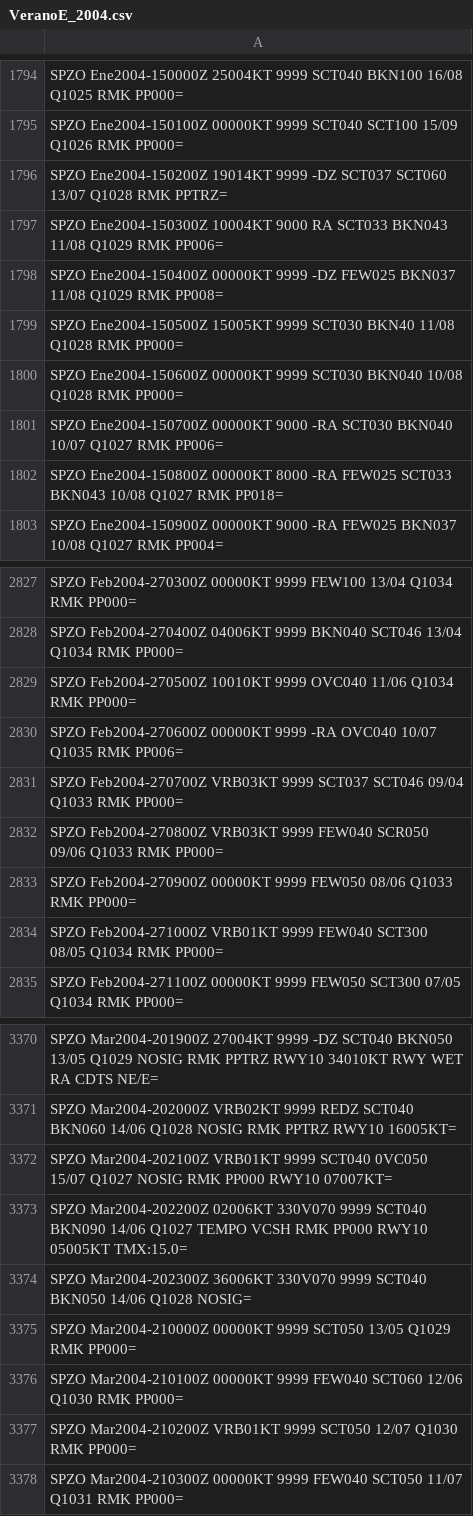
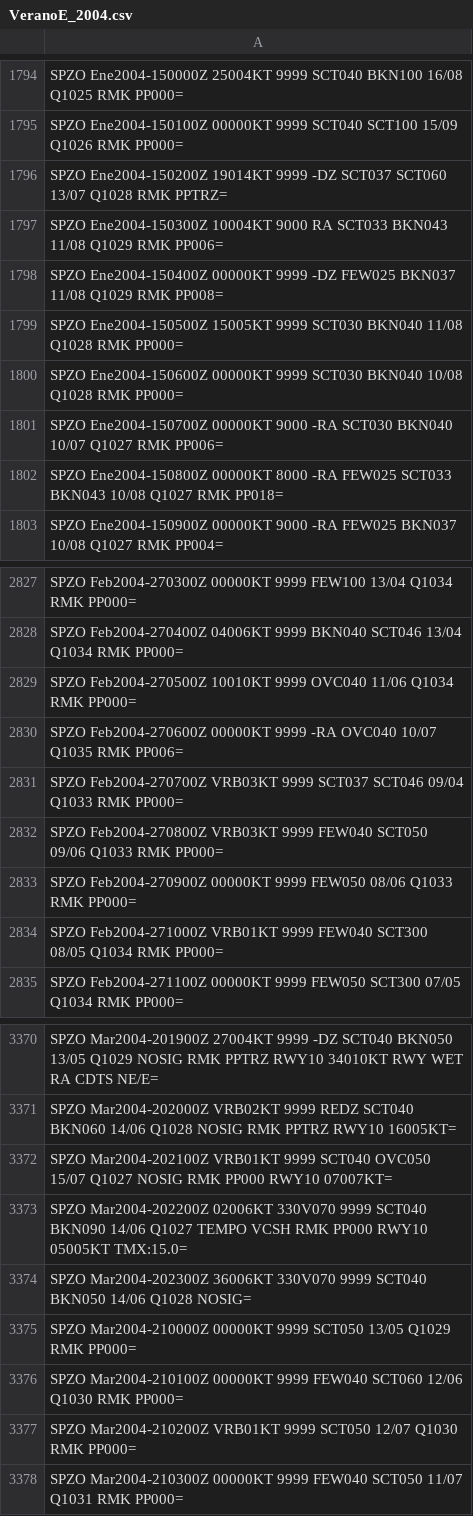
Before and after one commit to mbojorquez/metar_ultimo, a CSV file: VeranoE_2004.csv, drawn as a sheet; only a part is shown, gaps mark what is left out; the diff covers the shown part only.

```diff
--- a/VeranoE_2004.csv
+++ b/VeranoE_2004.csv
@@ -1798,3 +1798,3 @@ SPZO Ene2004-150300Z 10004KT 9000 RA SCT033 BKN043 11/08 Q1029 RMK PP006=
 SPZO Ene2004-150400Z 00000KT 9999 -DZ FEW025 BKN037 11/08 Q1029 RMK PP008=
-SPZO Ene2004-150500Z 15005KT 9999 SCT030 BKN40 11/08 Q1028 RMK PP000=
+SPZO Ene2004-150500Z 15005KT 9999 SCT030 BKN040 11/08 Q1028 RMK PP000=
 SPZO Ene2004-150600Z 00000KT 9999 SCT030 BKN040 10/08 Q1028 RMK PP000=
@@ -2831,3 +2831,3 @@ SPZO Feb2004-270600Z 00000KT 9999 -RA OVC040 10/07 Q1035 RMK PP006=
 SPZO Feb2004-270700Z VRB03KT 9999 SCT037 SCT046 09/04 Q1033 RMK PP000=
-SPZO Feb2004-270800Z VRB03KT 9999 FEW040 SCR050 09/06 Q1033 RMK PP000=
+SPZO Feb2004-270800Z VRB03KT 9999 FEW040 SCT050 09/06 Q1033 RMK PP000=
 SPZO Feb2004-270900Z 00000KT 9999 FEW050 08/06 Q1033 RMK PP000=
@@ -3371,3 +3371,3 @@ SPZO Mar2004-201900Z 27004KT 9999 -DZ SCT040 BKN050 13/05 Q1029 NOSIG RMK PPTRZ
 SPZO Mar2004-202000Z VRB02KT 9999 REDZ SCT040 BKN060 14/06 Q1028 NOSIG RMK PPTRZ RWY10 16005KT=
-SPZO Mar2004-202100Z VRB01KT 9999 SCT040 0VC050 15/07 Q1027 NOSIG RMK PP000 RWY10 07007KT=
+SPZO Mar2004-202100Z VRB01KT 9999 SCT040 OVC050 15/07 Q1027 NOSIG RMK PP000 RWY10 07007KT=
 SPZO Mar2004-202200Z 02006KT 330V070 9999 SCT040 BKN090 14/06 Q1027 TEMPO VCSH RMK PP000 RWY10 05005KT TMX:15.0=
```
Also changed, not shown: 5 edited cells elsewhere in this file.
